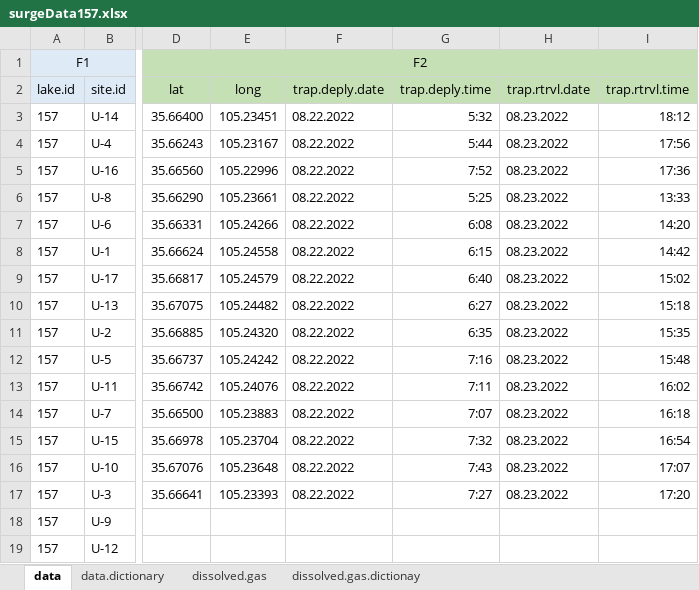
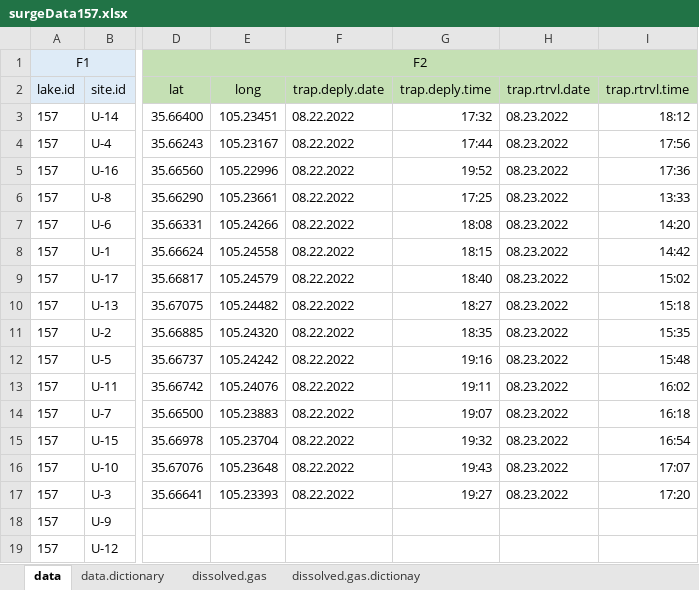
Before and after one commit to USEPA/SuRGE, an Excel workbook: SuRGE_Sharepoint/data/CIN/CH4_157_Storrie/dataSheets/surgeData157.xlsx, sheet data, drawn as a sheet; only a part is shown, gaps mark what is left out; values as stored, in another font and other column widths than the file's, no borders; the diff names each change by its address in the sheet, - before the commit and + after, or states it on an @@ line.

Commit message:
Fixed trap deployment time issues in a few data files. Updated readPhytos.R with new data. Wrote code to calulate trap deployment duration and retrieval/deployment times.i

```diff
--- a/SuRGE_Sharepoint/data/CIN/CH4_157_Storrie/dataSheets/surgeData157.xlsx (sheet data)
+++ b/SuRGE_Sharepoint/data/CIN/CH4_157_Storrie/dataSheets/surgeData157.xlsx (sheet data)
-G3 (trap.deply.time): 5:32
+G3 (trap.deply.time): 17:32
-G4 (trap.deply.time): 5:44
+G4 (trap.deply.time): 17:44
-G5 (trap.deply.time): 7:52
+G5 (trap.deply.time): 19:52
-G6 (trap.deply.time): 5:25
+G6 (trap.deply.time): 17:25
-G7 (trap.deply.time): 6:08
+G7 (trap.deply.time): 18:08
-G8 (trap.deply.time): 6:15
+G8 (trap.deply.time): 18:15
-G9 (trap.deply.time): 6:40
+G9 (trap.deply.time): 18:40
-G10 (trap.deply.time): 6:27
+G10 (trap.deply.time): 18:27
-G11 (trap.deply.time): 6:35
+G11 (trap.deply.time): 18:35
-G12 (trap.deply.time): 7:16
+G12 (trap.deply.time): 19:16
-G13 (trap.deply.time): 7:11
+G13 (trap.deply.time): 19:11
-G14 (trap.deply.time): 7:07
+G14 (trap.deply.time): 19:07
-G15 (trap.deply.time): 7:32
+G15 (trap.deply.time): 19:32
-G16 (trap.deply.time): 7:43
+G16 (trap.deply.time): 19:43
-G17 (trap.deply.time): 7:27
+G17 (trap.deply.time): 19:27
```
Also changed, not shown: SuRGE_Sharepoint/data/CIN/CH4_247_Heron_Reservoir/dataSheets/surgeData247.xlsx, SuRGE_Sharepoint/data/R10/CH4_323_Mormon/dataSheets/surgeData323.xlsx, 4 other files.
